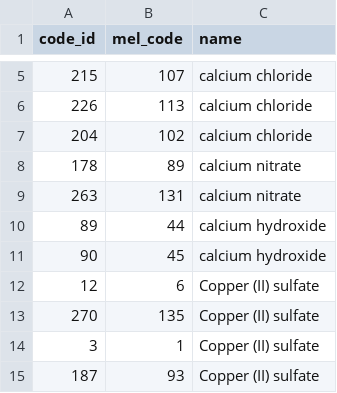
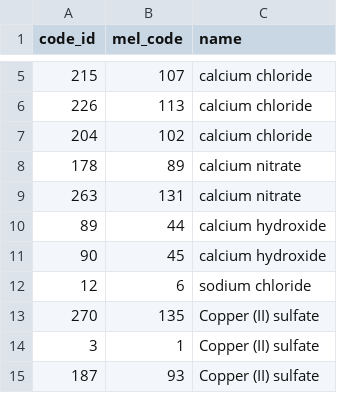
Before and after one commit to MELScience/MELChemistryData_Test, a CSV file: MELCodes.csv, drawn as a sheet; only a part is shown, gaps mark what is left out.

```diff
--- a/MELCodes.csv
+++ b/MELCodes.csv
@@ -11,3 +11,3 @@
 90,45,"calcium hydroxide"
-12,6,"Copper (II) sulfate"
+12,6,"sodium chloride"
 270,135,"Copper (II) sulfate"
```
